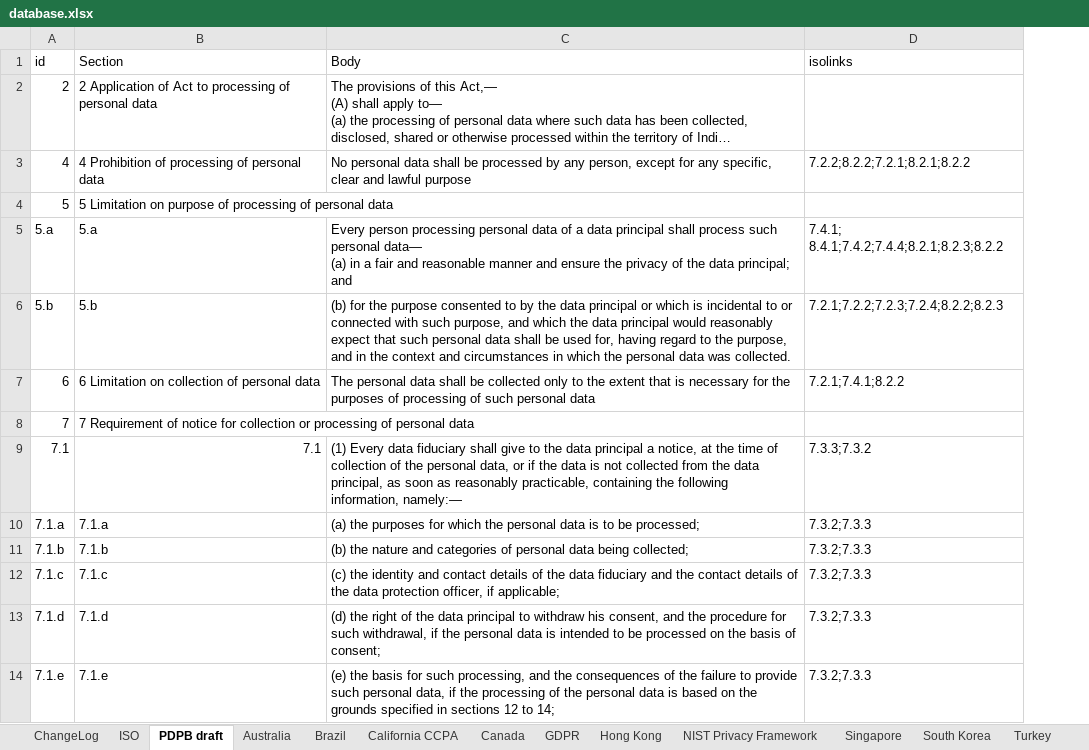
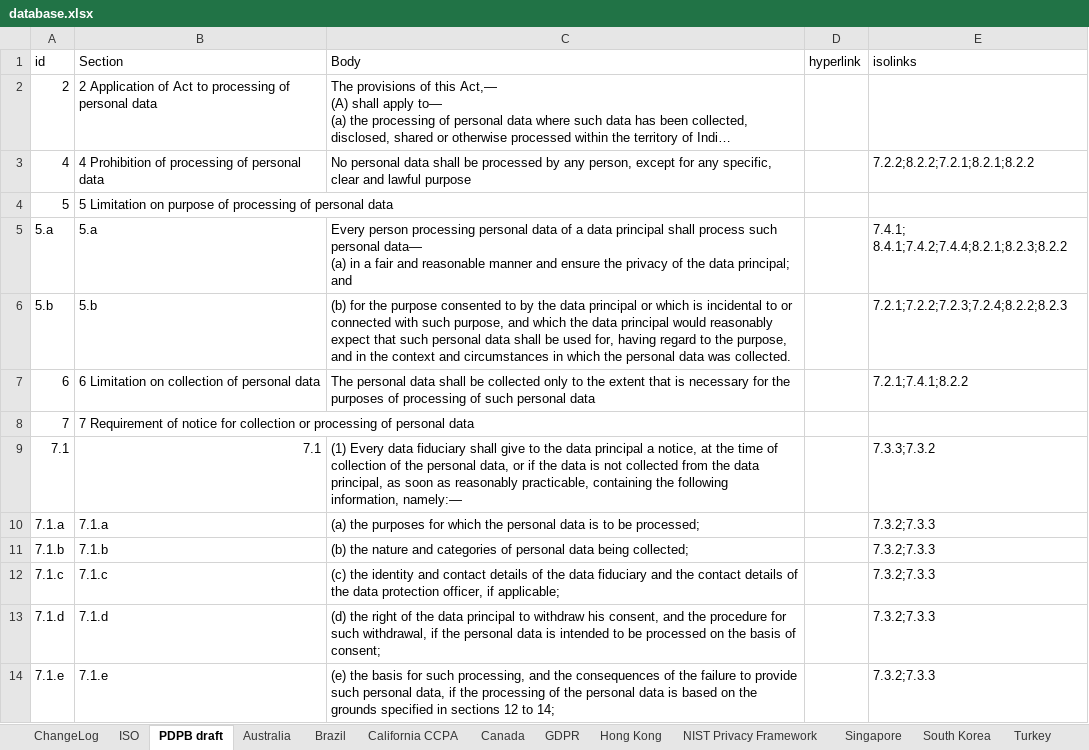
Before and after one commit to microsoft/data-protection-mapping-project, an Excel workbook: src/assets/database.xlsx, sheet PDPB draft, drawn as a sheet; only a part is shown; long unchanged cells end in …; values as stored, in another font and other column widths than the file's, no borders; the diff names each change by its address in the sheet, - before the commit and + after, or states it on an @@ line.

Commit message:
forgot hyperlink column

```diff
--- a/src/assets/database.xlsx (sheet PDPB draft)
+++ b/src/assets/database.xlsx (sheet PDPB draft)
+column D (hyperlink), empty
```
